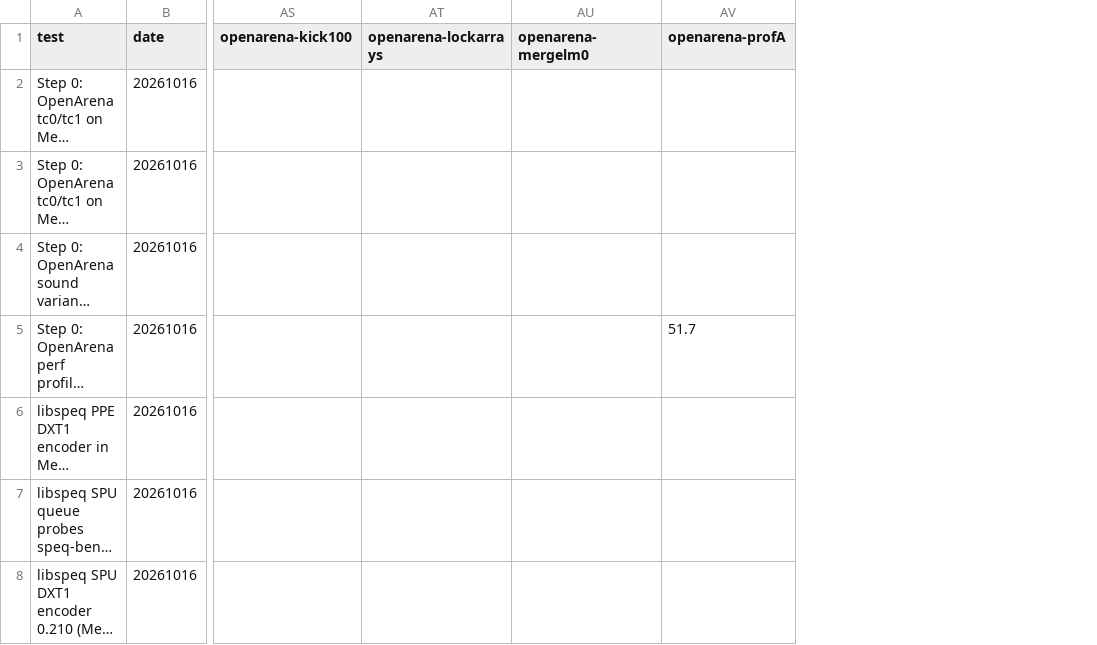
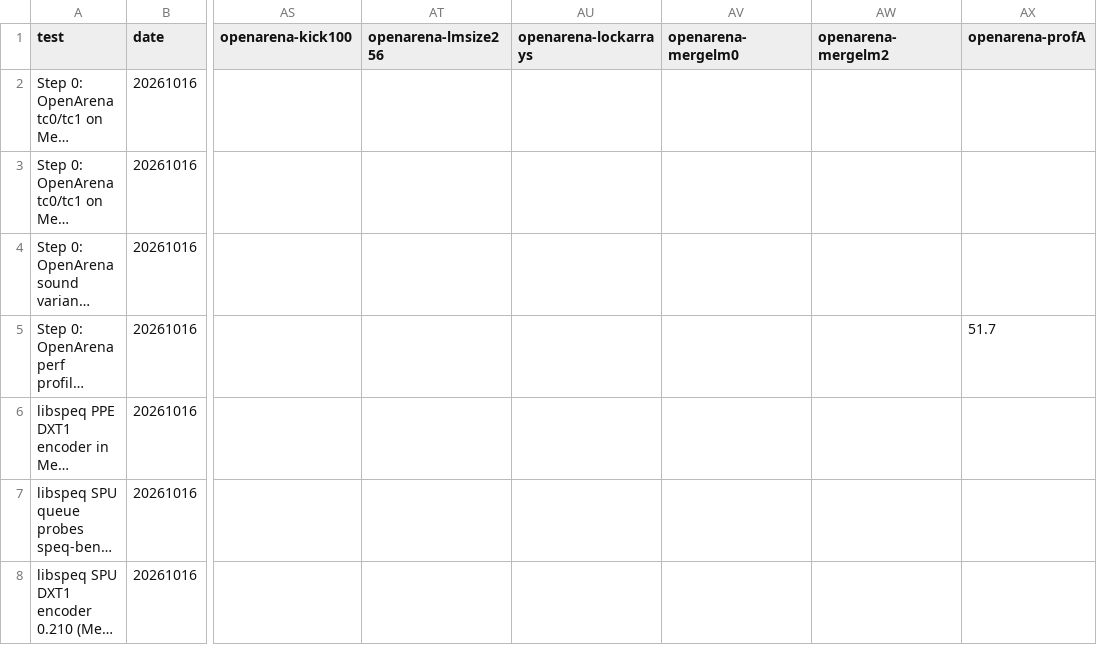
Before and after one commit to nanobyte-dev/walnut-linux, a CSV file: games/bench/results/cpu.csv, drawn as a sheet; only a part is shown, gaps mark what is left out; long unchanged cells end in …; the diff covers the shown part only; the diff names each change by its address in the sheet, - before the commit and + after, or states it on an @@ line.

```diff
--- a/games/bench/results/cpu.csv
+++ b/games/bench/results/cpu.csv
+column AT (openarena-lmsize256), empty
+column AW (openarena-mergelm2), empty
```
Also changed, not shown: 1 added row elsewhere in this file, games/bench/results/fps.csv, games/bench/results/longest_ms.csv, 6 other files.
